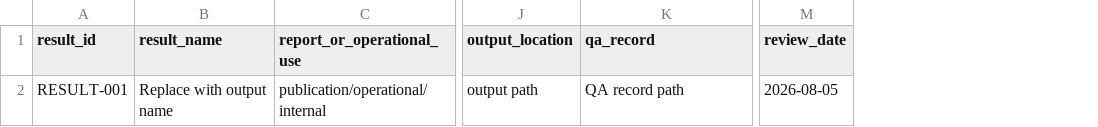
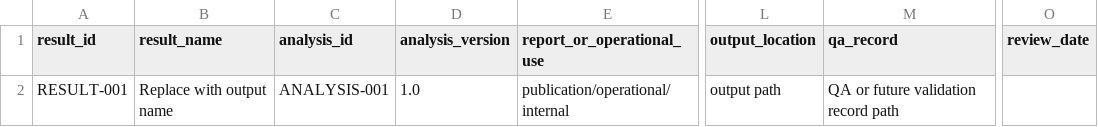
Before and after one commit to JMHumphreys/geoepi-notebook, a CSV file: templates/result-traceability-template.csv, drawn as a sheet; only a part is shown, gaps mark what is left out; addresses are those after the commit; the diff names each change by its address in the sheet, - before the commit and + after, or states it on an @@ line.

Commit message:
Add result traceability guidance

```diff
--- a/templates/result-traceability-template.csv
+++ b/templates/result-traceability-template.csv
+column C (analysis_id), row 2: ANALYSIS-001
+column D (analysis_version), row 2: 1.0
-M2 (qa_record): QA record path
+M2 (qa_record): QA or future validation record path
-O2 (review_date): 2026-08-05
+O2 (review_date): (empty)
```
Also changed, not shown: 1 other file.
